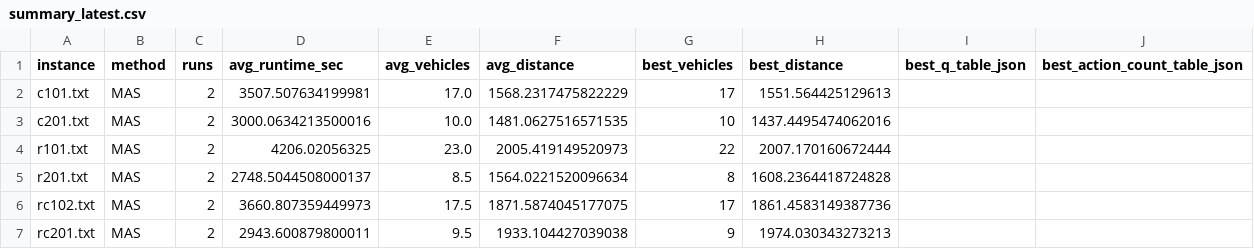
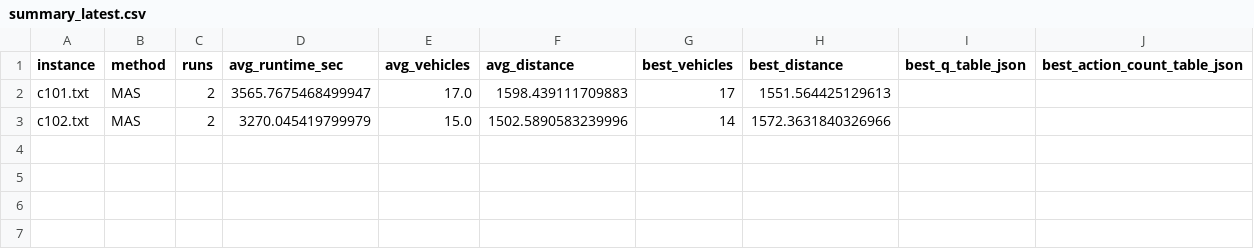
Before and after one commit to hugodba/TCC, a CSV file: Results/method_runs/MAS/summary_latest.csv, drawn as a sheet.

```diff
--- a/Results/method_runs/MAS/summary_latest.csv
+++ b/Results/method_runs/MAS/summary_latest.csv
@@ -1,7 +1,3 @@
 instance,method,runs,avg_runtime_sec,avg_vehicles,avg_distance,best_vehicles,best_distance,best_q_table_json,best_action_count_table_json
-c101.txt,MAS,2,3507.507634199981,17.0,1568.2317475822229,17,1551.564425129613,,
-c201.txt,MAS,2,3000.0634213500016,10.0,1481.0627516571535,10,1437.4495474062016,,
-r101.txt,MAS,2,4206.02056325,23.0,2005.419149520973,22,2007.170160672444,,
-r201.txt,MAS,2,2748.5044508000137,8.5,1564.0221520096634,8,1608.2364418724828,,
-rc102.txt,MAS,2,3660.807359449973,17.5,1871.5874045177075,17,1861.4583149387736,,
-rc201.txt,MAS,2,2943.600879800011,9.5,1933.104427039038,9,1974.030343273213,,
+c101.txt,MAS,2,3565.7675468499947,17.0,1598.439111709883,17,1551.564425129613,,
+c102.txt,MAS,2,3270.045419799979,15.0,1502.5890583239996,14,1572.3631840326966,,
```
Also changed, not shown: Results/method_runs/GA/summary_latest.csv, Results/method_runs/SA/summary_latest.csv, 11 other files.
